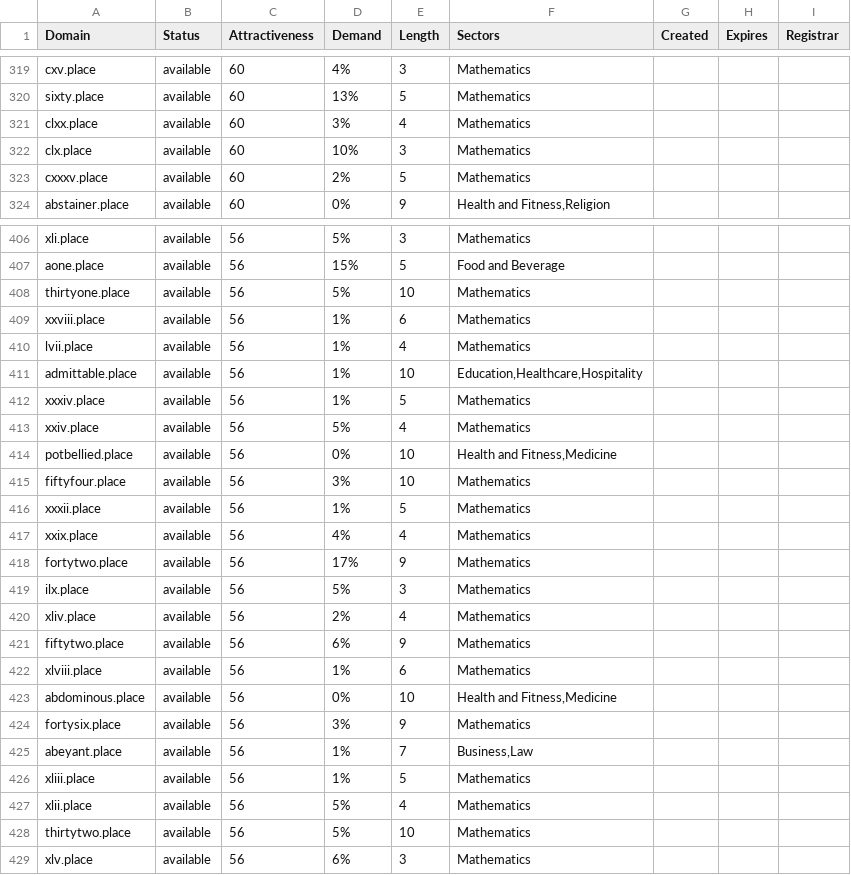
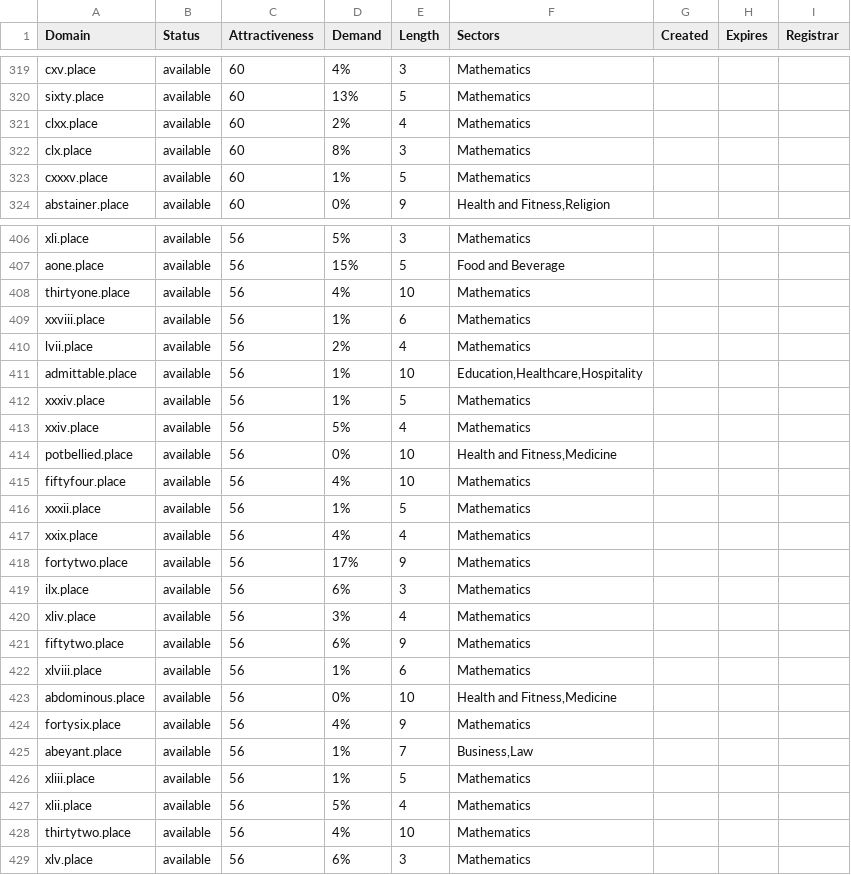
Before and after one commit to UniqueDomains/place-oneword-domains, a CSV file: place.csv, drawn as a sheet; only a part is shown, gaps mark what is left out; the diff covers the shown part only.

Commit message:
Domains update

```diff
--- a/place.csv
+++ b/place.csv
@@ -320,5 +320,5 @@ cxv.place,available,60,4%,3,Mathematics,,,
 sixty.place,available,60,13%,5,Mathematics,,,
-clxx.place,available,60,3%,4,Mathematics,,,
-clx.place,available,60,10%,3,Mathematics,,,
-cxxxv.place,available,60,2%,5,Mathematics,,,
+clxx.place,available,60,2%,4,Mathematics,,,
+clx.place,available,60,8%,3,Mathematics,,,
+cxxxv.place,available,60,1%,5,Mathematics,,,
 abstainer.place,available,60,0%,9,"Health and Fitness,Religion",,,
@@ -407,5 +407,5 @@ xli.place,available,56,5%,3,Mathematics,,,
 aone.place,available,56,15%,5,Food and Beverage,,,
-thirtyone.place,available,56,5%,10,Mathematics,,,
+thirtyone.place,available,56,4%,10,Mathematics,,,
 xxviii.place,available,56,1%,6,Mathematics,,,
-lvii.place,available,56,1%,4,Mathematics,,,
+lvii.place,available,56,2%,4,Mathematics,,,
 admittable.place,available,56,1%,10,"Education,Healthcare,Hospitality",,,
@@ -414,3 +414,3 @@ xxiv.place,available,56,5%,4,Mathematics,,,
 potbellied.place,available,56,0%,10,"Health and Fitness,Medicine",,,
-fiftyfour.place,available,56,3%,10,Mathematics,,,
+fiftyfour.place,available,56,4%,10,Mathematics,,,
 xxxii.place,available,56,1%,5,Mathematics,,,
@@ -418,4 +418,4 @@ xxix.place,available,56,4%,4,Mathematics,,,
 fortytwo.place,available,56,17%,9,Mathematics,,,
-ilx.place,available,56,5%,3,Mathematics,,,
-xliv.place,available,56,2%,4,Mathematics,,,
+ilx.place,available,56,6%,3,Mathematics,,,
+xliv.place,available,56,3%,4,Mathematics,,,
 fiftytwo.place,available,56,6%,9,Mathematics,,,
@@ -423,3 +423,3 @@ xlviii.place,available,56,1%,6,Mathematics,,,
 abdominous.place,available,56,0%,10,"Health and Fitness,Medicine",,,
-fortysix.place,available,56,3%,9,Mathematics,,,
+fortysix.place,available,56,4%,9,Mathematics,,,
 abeyant.place,available,56,1%,7,"Business,Law",,,
@@ -427,3 +427,3 @@ xliii.place,available,56,1%,5,Mathematics,,,
 xlii.place,available,56,5%,4,Mathematics,,,
-thirtytwo.place,available,56,5%,10,Mathematics,,,
+thirtytwo.place,available,56,4%,10,Mathematics,,,
 xlv.place,available,56,6%,3,Mathematics,,,
```
Also changed, not shown: 49 edited cells elsewhere in this file, 2 other files.
